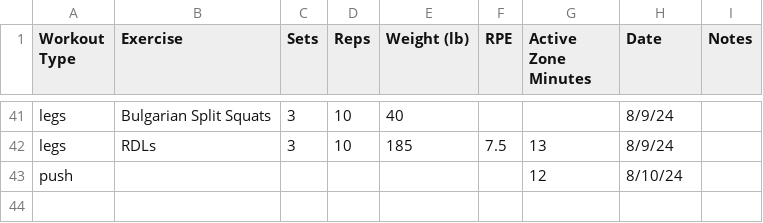
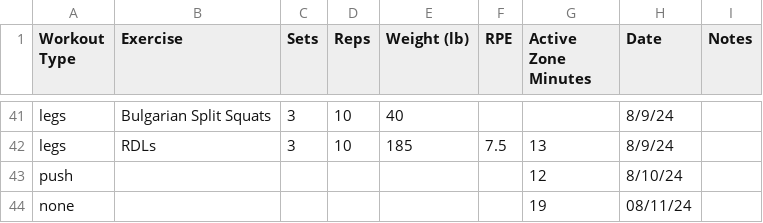
Before and after one commit to jerichlee2/aeren, a CSV file: csv/lifting.csv, drawn as a sheet; only a part is shown, gaps mark what is left out; the diff names each change by its address in the sheet, - before the commit and + after, or states it on an @@ line.

Commit message:
changed enter_lifting so i can add days i don't lift but just do cardio

```diff
--- a/csv/lifting.csv
+++ b/csv/lifting.csv
+row 44: none |  |  |  |  |  | 19 | 08/11/24
```
Also changed, not shown: csv/aggre.csv, csv/diet.csv, 2 other files.
